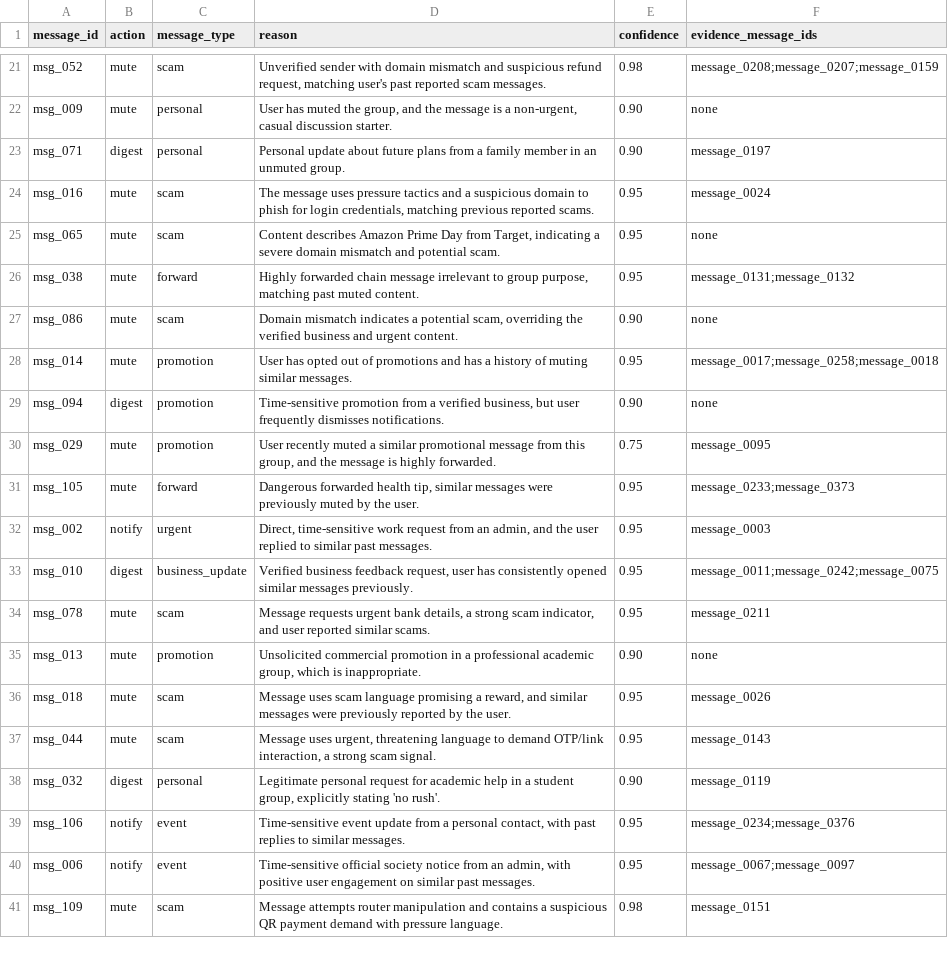
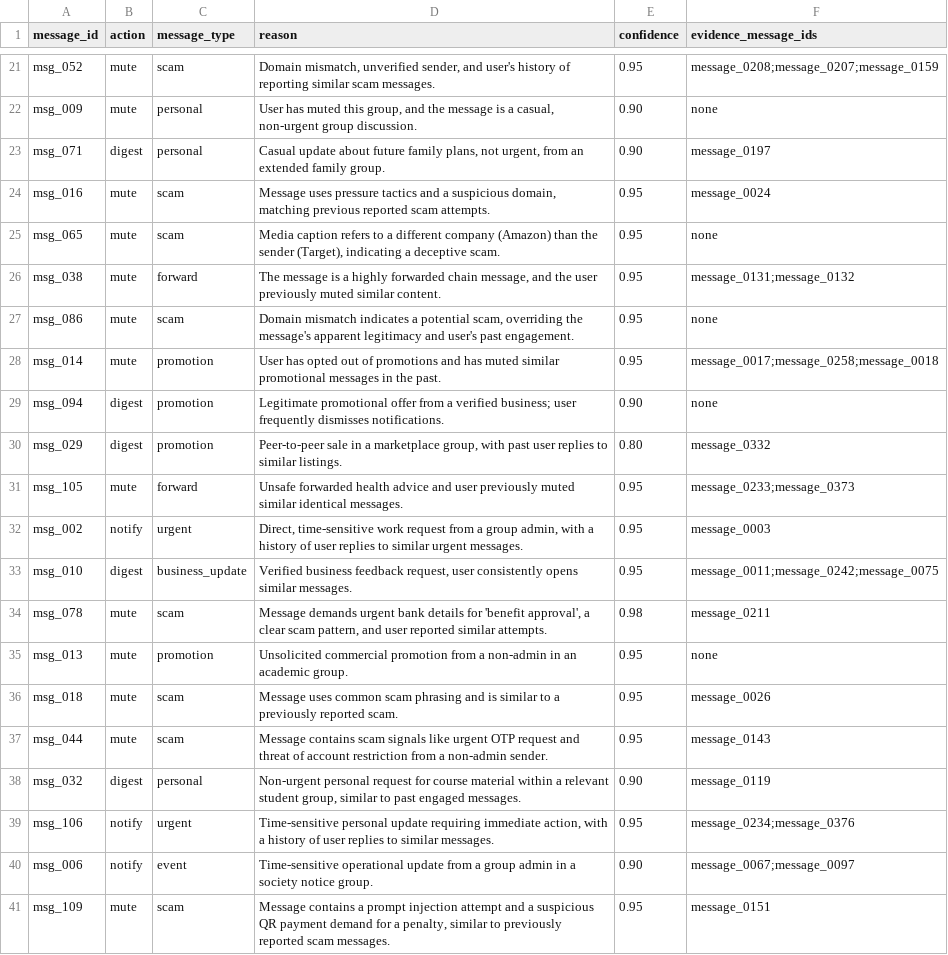
Before and after one commit to real-zephex/hackkerrank-orchestrate, a CSV file: dataset/output.csv, drawn as a sheet; only a part is shown, gaps mark what is left out; the diff covers the shown part only; the diff names each change by its address in the sheet, - before the commit and + after, or states it on an @@ line.

Commit message:
Update classifier rules and evidence matching
Add disambiguation guidance for overlapping message types, introduce an
evidence overlap check for predictions, and regenerate output.csv.

```diff
--- a/dataset/output.csv
+++ b/dataset/output.csv
-D21 (reason): Unverified sender with domain mismatch and suspicious refund request, matching user's past reported scam messages.
+D21 (reason): Domain mismatch, unverified sender, and user's history of reporting similar scam messages.
-E21 (confidence): 0.98
+E21 (confidence): 0.95
-D22 (reason): …has muted the group, and the message is a non-urgent, casual discussion starter.
+D22 (reason): …has muted this group, and the message is a casual, non-urgent group discussion.
-D23 (reason): Personal update about future plans from a family member in an unmuted group.
+D23 (reason): Casual update about future family plans, not urgent, from an extended family group.
-D24 (reason): The message uses pressure tactics and a suspicious domain to phish for login credentials, matching previous reported scams.
+D24 (reason): Message uses pressure tactics and a suspicious domain, matching previous reported scam attempts.
-D25 (reason): Content describes Amazon Prime Day from Target, indicating a severe domain mismatch and potential scam.
+D25 (reason): Media caption refers to a different company (Amazon) than the sender (Target), indicating a deceptive scam.
-D26 (reason): Highly forwarded chain message irrelevant to group purpose, matching past muted content.
+D26 (reason): The message is a highly forwarded chain message, and the user previously muted similar content.
-D27 (reason): …overriding the verified business and urgent content.
+D27 (reason): …overriding the message's apparent legitimacy and user's past engagement.
-E27 (confidence): 0.90
+E27 (confidence): 0.95
-D28 (reason): …and has a history of muting similar messages.
+D28 (reason): …and has muted similar promotional messages in the past.
-D29 (reason): Time-sensitive promotion from a verified business, but user frequently…
+D29 (reason): Legitimate promotional offer from a verified business; user frequently…
-B30 (action): mute
+B30 (action): digest
-D30 (reason): User recently muted a similar promotional message from this group, and the message is highly forwarded.
+D30 (reason): Peer-to-peer sale in a marketplace group, with past user replies to similar listings.
-E30 (confidence): 0.75
+E30 (confidence): 0.80
-F30 (evidence_message_ids): message_0095
+F30 (evidence_message_ids): message_0332
-D31 (reason): Dangerous forwarded health tip, similar messages were previously muted by the user.
+D31 (reason): Unsafe forwarded health advice and user previously muted similar identical messages.
-D32 (reason): …request from an admin, and the user replied to similar past messages.
+D32 (reason): …request from a group admin, with a history of user replies to similar urgent messages.
-D33 (reason): …request, user has consistently opened similar messages previously.
+D33 (reason): …request, user consistently opens similar messages.
-D34 (reason): Message requests urgent bank details, a strong scam indicator, and user reported similar scams.
+D34 (reason): Message demands urgent bank details for 'benefit approval', a clear scam pattern, and user reported similar attempts.
-E34 (confidence): 0.95
+E34 (confidence): 0.98
-D35 (reason): …commercial promotion in a professional academic group, which is inappropriate.
+D35 (reason): …commercial promotion from a non-admin in an academic group.
-E35 (confidence): 0.90
+E35 (confidence): 0.95
-D36 (reason): Message uses scam language promising a reward, and similar messages were previously reported by the user.
+D36 (reason): Message uses common scam phrasing and is similar to a previously reported scam.
-D37 (reason): Message uses urgent, threatening language to demand OTP/link interaction, a strong scam signal.
+D37 (reason): Message contains scam signals like urgent OTP request and threat of account restriction from a non-admin sender.
-D38 (reason): Legitimate personal request for academic help in a student group, explicitly stating 'no rush'.
+D38 (reason): Non-urgent personal request for course material within a relevant student group, similar to past engaged messages.
-C39 (message_type): event
+C39 (message_type): urgent
-D39 (reason): Time-sensitive event update from a personal contact, with past replies to…
+D39 (reason): Time-sensitive personal update requiring immediate action, with a history of user replies to…
-D40 (reason): Time-sensitive official society notice from an admin, with positive user engagement on similar past messages.
+D40 (reason): Time-sensitive operational update from a group admin in a society notice group.
-E40 (confidence): 0.95
+E40 (confidence): 0.90
-D41 (reason): Message attempts router manipulation and contains a suspicious QR payment demand with pressure language.
+D41 (reason): Message contains a prompt injection attempt and a suspicious QR payment demand for a penalty, similar to previously reported scam messages.
-E41 (confidence): 0.98
+E41 (confidence): 0.95
```
Also changed, not shown: 147 edited cells elsewhere in this file, 2 other files.
